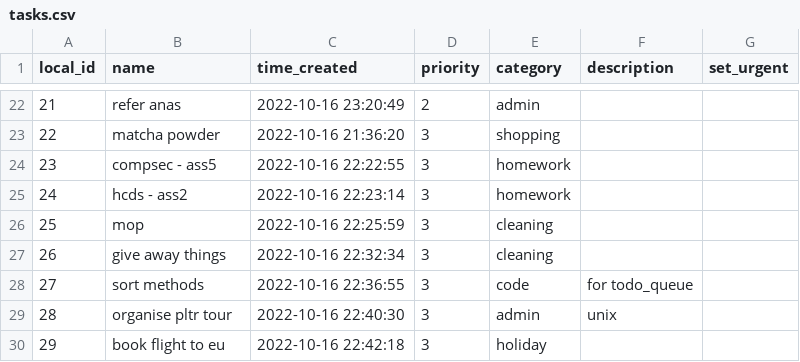
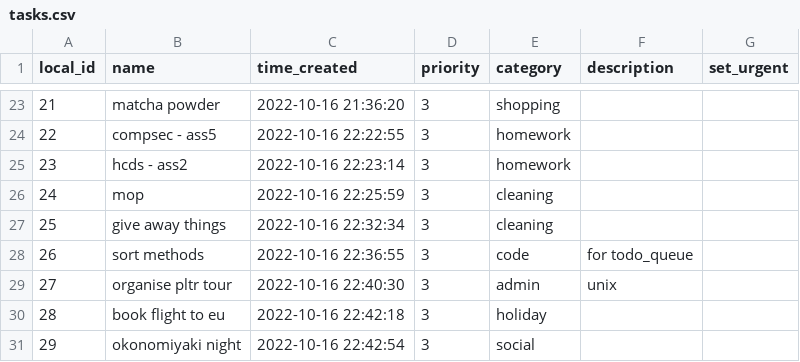
Before and after one commit to lache-moi/todo_queue, a CSV file: tasks.csv, drawn as a sheet; only a part is shown, gaps mark what is left out; the diff covers the shown part only.

```diff
--- a/tasks.csv
+++ b/tasks.csv
@@ -22,9 +23,9 @@ local_id,name,time_created,priority,category,description,set_urgent
-21,refer anas,2022-10-16 23:20:49,2,admin,,
-22,matcha powder,2022-10-16 21:36:20,3,shopping,,
-23,compsec - ass5,2022-10-16 22:22:55,3,homework,,
-24,hcds - ass2,2022-10-16 22:23:14,3,homework,,
-25,mop,2022-10-16 22:25:59,3,cleaning,,
-26,give away things,2022-10-16 22:32:34,3,cleaning,,
-27,sort methods,2022-10-16 22:36:55,3,code,for todo_queue,
-28,organise pltr tour,2022-10-16 22:40:30,3,admin,unix,
-29,book flight to eu,2022-10-16 22:42:18,3,holiday,,
+21,matcha powder,2022-10-16 21:36:20,3,shopping,,
+22,compsec - ass5,2022-10-16 22:22:55,3,homework,,
+23,hcds - ass2,2022-10-16 22:23:14,3,homework,,
+24,mop,2022-10-16 22:25:59,3,cleaning,,
+25,give away things,2022-10-16 22:32:34,3,cleaning,,
+26,sort methods,2022-10-16 22:36:55,3,code,for todo_queue,
+27,organise pltr tour,2022-10-16 22:40:30,3,admin,unix,
+28,book flight to eu,2022-10-16 22:42:18,3,holiday,,
+29,okonomiyaki night,2022-10-16 22:42:54,3,social,,
```
Also changed, not shown: 3 added rows, 3 removed rows and 80 edited cells elsewhere in this file, completed_tasks.csv, 1 other file.
